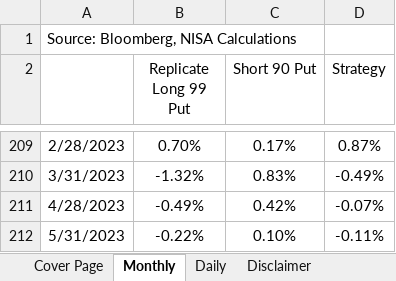
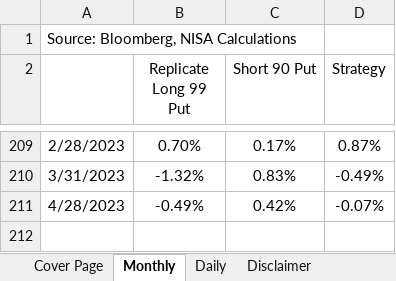
Before and after one commit to pforjoeUPS/RMP, an Excel workbook: EquityHedging/data/update_strats/put_spread_data.xlsx, sheet Monthly, drawn as a sheet; only a part is shown, gaps mark what is left out; values as stored, in another font and other column widths than the file's, no borders; the diff names each change by its address in the sheet, - before the commit and + after, or states it on an @@ line.

```diff
--- a/EquityHedging/data/update_strats/put_spread_data.xlsx (sheet Monthly)
+++ b/EquityHedging/data/update_strats/put_spread_data.xlsx (sheet Monthly)
-row 212: 5/31/2023 | -0.22% | 0.10% | -0.11%
```
Also changed, not shown: sheet Daily, sheet Cover Page, EquityHedging/data/update_strats/ups_data.xlsx, EquityHedging/data/update_strats/vrr_tracks_data.xlsx, 1 other file.
